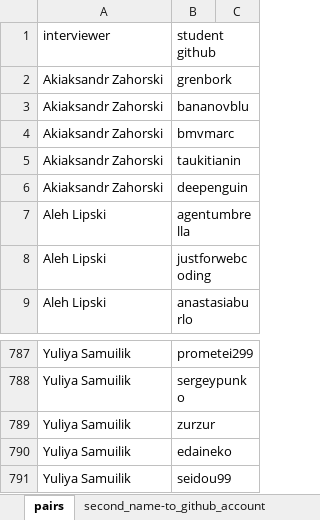
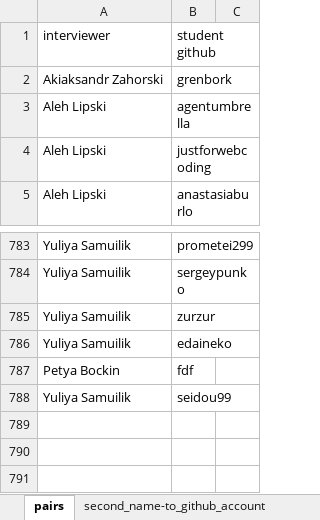
Before and after one commit to siarohin/mentor-dashboard, an Excel workbook: mentor-dashboard/src/rawSource/Mentor-students pairs.xlsx, sheet pairs, drawn as a sheet; only a part is shown, gaps mark what is left out; values as stored, in another font and other column widths than the file's, no borders; charts and pictures not drawn; removed rows and columns are numbered as before the commit, all else as after; the diff names each change by its address in the sheet, - before the commit and + after, or states it on an @@ line.

Commit message:
feat: concat students github from rows to mentor, merge data from sheets

```diff
--- a/mentor-dashboard/src/rawSource/Mentor-students pairs.xlsx (sheet pairs)
+++ b/mentor-dashboard/src/rawSource/Mentor-students pairs.xlsx (sheet pairs)
-row 3: Akiaksandr Zahorski | bananovblu
-row 4: Akiaksandr Zahorski | bmvmarc
-row 5: Akiaksandr Zahorski | taukitianin
-row 6: Akiaksandr Zahorski | deepenguin
+row 787: Petya Bockin | fdf
```
Also changed, not shown: sheet second_name-to_github_account, charts or pictures, 1 other file.
